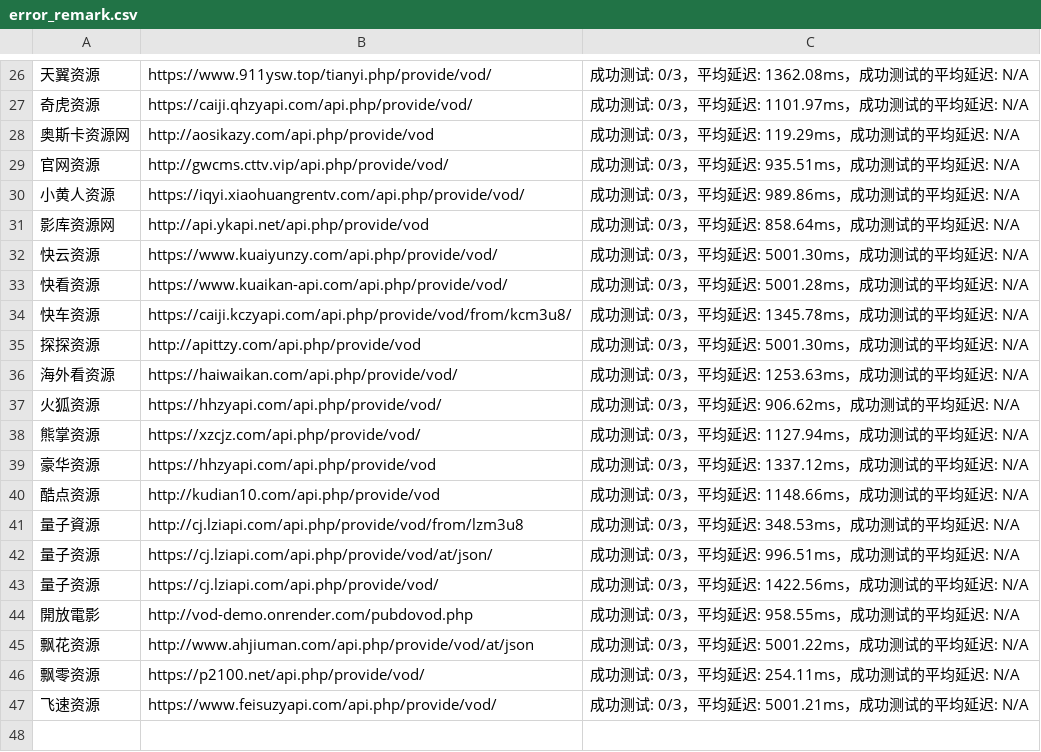
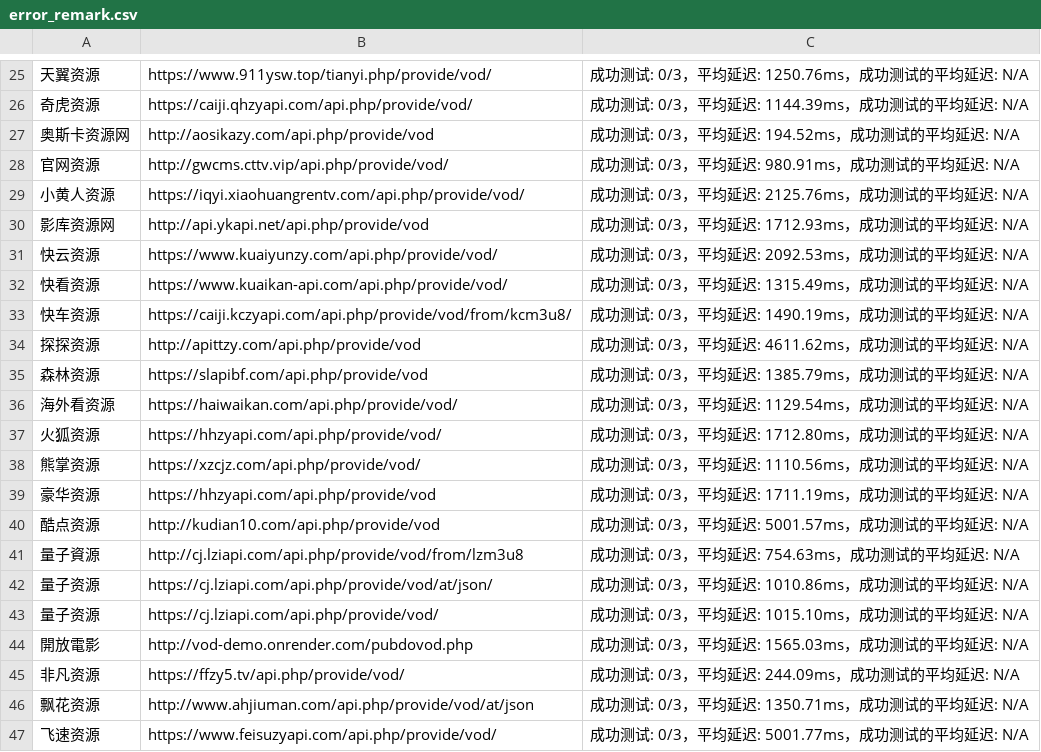
Before and after one commit to ftzahao/vod-valid, a CSV file: dist/error_remark.csv, drawn as a sheet; only a part is shown, gaps mark what is left out; removed rows and columns are numbered as before the commit, all else as after; the diff covers the shown part only; the diff names each change by its address in the sheet, - before the commit and + after, or states it on an @@ line.

```diff
--- a/dist/error_remark.csv
+++ b/dist/error_remark.csv
-C25: 成功测试: 0/3，平均延迟: 1362.08ms，成功测试的平均延迟: N/A
+C25: 成功测试: 0/3，平均延迟: 1250.76ms，成功测试的平均延迟: N/A
-C26: 成功测试: 0/3，平均延迟: 1101.97ms，成功测试的平均延迟: N/A
+C26: 成功测试: 0/3，平均延迟: 1144.39ms，成功测试的平均延迟: N/A
-C27: 成功测试: 0/3，平均延迟: 119.29ms，成功测试的平均延迟: N/A
+C27: 成功测试: 0/3，平均延迟: 194.52ms，成功测试的平均延迟: N/A
-C28: 成功测试: 0/3，平均延迟: 935.51ms，成功测试的平均延迟: N/A
+C28: 成功测试: 0/3，平均延迟: 980.91ms，成功测试的平均延迟: N/A
-C29: 成功测试: 0/3，平均延迟: 989.86ms，成功测试的平均延迟: N/A
+C29: 成功测试: 0/3，平均延迟: 2125.76ms，成功测试的平均延迟: N/A
-C30: 成功测试: 0/3，平均延迟: 858.64ms，成功测试的平均延迟: N/A
+C30: 成功测试: 0/3，平均延迟: 1712.93ms，成功测试的平均延迟: N/A
-C31: 成功测试: 0/3，平均延迟: 5001.30ms，成功测试的平均延迟: N/A
+C31: 成功测试: 0/3，平均延迟: 2092.53ms，成功测试的平均延迟: N/A
-C32: 成功测试: 0/3，平均延迟: 5001.28ms，成功测试的平均延迟: N/A
+C32: 成功测试: 0/3，平均延迟: 1315.49ms，成功测试的平均延迟: N/A
-C33: 成功测试: 0/3，平均延迟: 1345.78ms，成功测试的平均延迟: N/A
+C33: 成功测试: 0/3，平均延迟: 1490.19ms，成功测试的平均延迟: N/A
-C34: 成功测试: 0/3，平均延迟: 5001.30ms，成功测试的平均延迟: N/A
+C34: 成功测试: 0/3，平均延迟: 4611.62ms，成功测试的平均延迟: N/A
+row 35: 森林资源 | https://slapibf.com/api.php/provide/vod | 成功测试: 0/3，平均延迟: 1385.79ms，成功测试的平均延迟: N/A
-C36: 成功测试: 0/3，平均延迟: 1253.63ms，成功测试的平均延迟: N/A
+C36: 成功测试: 0/3，平均延迟: 1129.54ms，成功测试的平均延迟: N/A
-C37: 成功测试: 0/3，平均延迟: 906.62ms，成功测试的平均延迟: N/A
+C37: 成功测试: 0/3，平均延迟: 1712.80ms，成功测试的平均延迟: N/A
-C38: 成功测试: 0/3，平均延迟: 1127.94ms，成功测试的平均延迟: N/A
+C38: 成功测试: 0/3，平均延迟: 1110.56ms，成功测试的平均延迟: N/A
-C39: 成功测试: 0/3，平均延迟: 1337.12ms，成功测试的平均延迟: N/A
+C39: 成功测试: 0/3，平均延迟: 1711.19ms，成功测试的平均延迟: N/A
-C40: 成功测试: 0/3，平均延迟: 1148.66ms，成功测试的平均延迟: N/A
+C40: 成功测试: 0/3，平均延迟: 5001.57ms，成功测试的平均延迟: N/A
-C41: 成功测试: 0/3，平均延迟: 348.53ms，成功测试的平均延迟: N/A
+C41: 成功测试: 0/3，平均延迟: 754.63ms，成功测试的平均延迟: N/A
-C42: 成功测试: 0/3，平均延迟: 996.51ms，成功测试的平均延迟: N/A
+C42: 成功测试: 0/3，平均延迟: 1010.86ms，成功测试的平均延迟: N/A
-C43: 成功测试: 0/3，平均延迟: 1422.56ms，成功测试的平均延迟: N/A
+C43: 成功测试: 0/3，平均延迟: 1015.10ms，成功测试的平均延迟: N/A
-C44: 成功测试: 0/3，平均延迟: 958.55ms，成功测试的平均延迟: N/A
+C44: 成功测试: 0/3，平均延迟: 1565.03ms，成功测试的平均延迟: N/A
+row 45: 非凡资源 | https://ffzy5.tv/api.php/provide/vod/ | 成功测试: 0/3，平均延迟: 244.09ms，成功测试的平均延迟: N/A
-C46: 成功测试: 0/3，平均延迟: 5001.22ms，成功测试的平均延迟: N/A
+C46: 成功测试: 0/3，平均延迟: 1350.71ms，成功测试的平均延迟: N/A
-row 46: 飘零资源 | https://p2100.net/api.php/provide/vod/ | 成功测试: 0/3，平均延迟: 254.11ms，成功测试的平均延迟: N/A
-C47: 成功测试: 0/3，平均延迟: 5001.21ms，成功测试的平均延迟: N/A
+C47: 成功测试: 0/3，平均延迟: 5001.77ms，成功测试的平均延迟: N/A
```
Also changed, not shown: 7 added rows, 8 removed rows and 17 edited cells elsewhere in this file, dist/error.csv, dist/sucess.csv, 8 other files.
